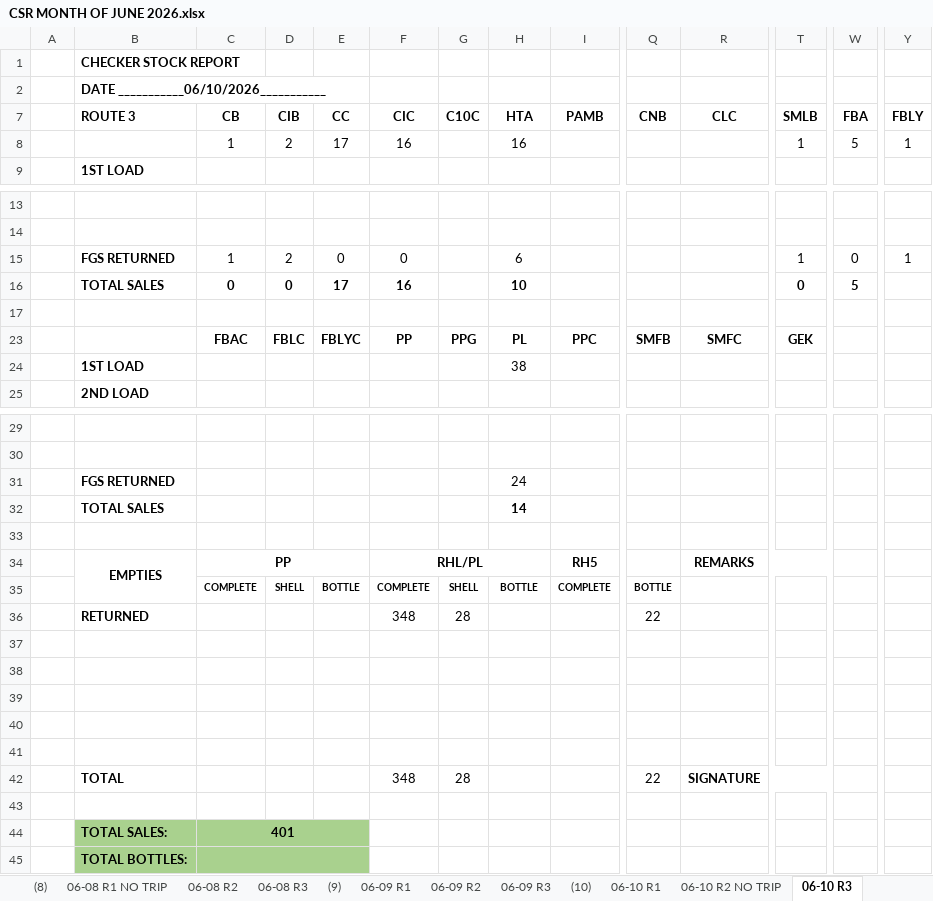
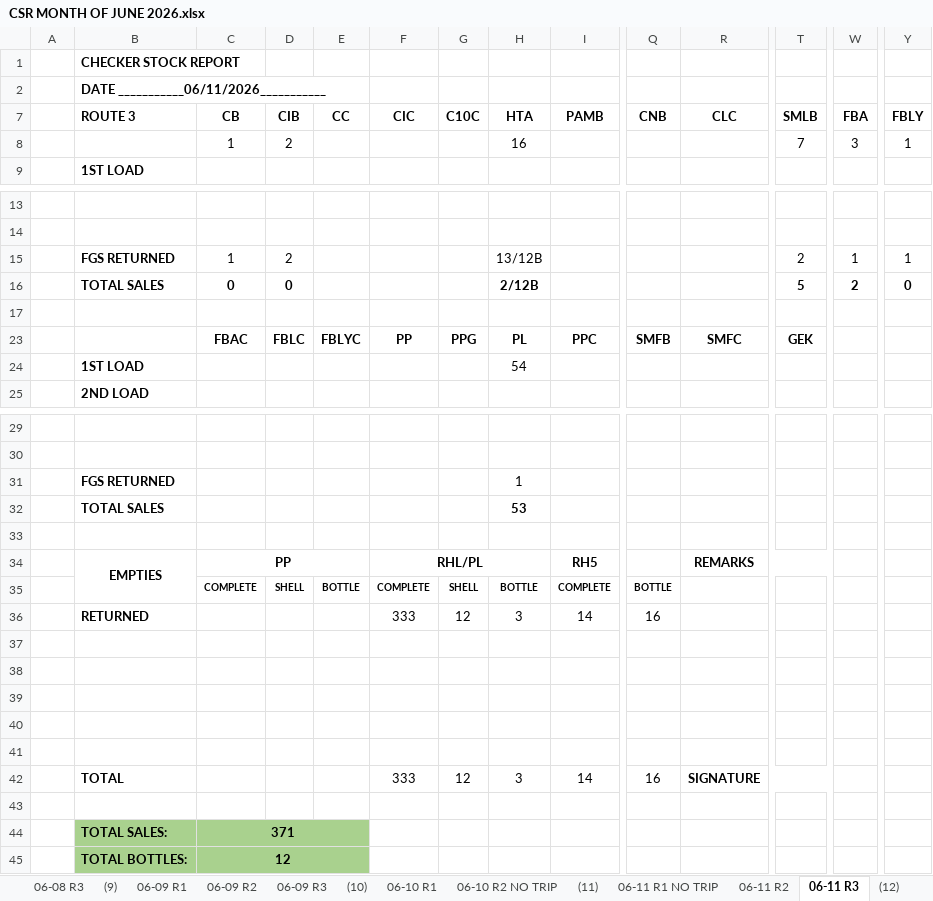
Before and after one commit to fliqlo/GBDS, an Excel workbook: GBDS JUNE FILES 2026/CSR MONTH OF JUNE 2026.xlsx, sheet 06-11 R3, drawn as a sheet; only a part is shown, gaps mark what is left out; values as stored, in another font and other column widths than the file's, no borders; removed rows and columns are numbered as before the commit, all else as after; rows hold the shown columns only; the diff names each change by its address in the sheet, - before the commit and + after, or states it on an @@ line.

```diff
--- a/GBDS JUNE FILES 2026/CSR MONTH OF JUNE 2026.xlsx (sheet 06-11 R3)
+++ b/GBDS JUNE FILES 2026/CSR MONTH OF JUNE 2026.xlsx (sheet 06-11 R3)
-sheet tab: 06-10 R3
+sheet tab: 06-11 R3
+sheet tab: (11)
+sheet tab: 06-11 R1 NO TRIP
+sheet tab: 06-11 R2
+sheet tab: (12)
-B2 (ROUTE 3): DATE ___________06/10/2026___________
+B2 (ROUTE 3): DATE ___________06/11/2026___________
-E8 (CC): 17
+E8 (CC): (empty)
-F8 (CIC): 16
+F8 (CIC): (empty)
-T8 (SMLB): 1
+T8 (SMLB): 7
-W8 (FBA): 5
+W8 (FBA): 3
-row 15:  | FGS RETURNED | 1 | 2 | 0 | 0 |  | 6 |  |  |  | 1 | 0 | 1
-row 16:  | TOTAL SALES | 0 | 0 | 17 | 16 |  | 10 |  |  |  | 0 | 5
+row 15:  | FGS RETURNED | 1 | 2 |  |  |  | 13/12B |  |  |  | 2 | 1 | 1
+row 16:  | TOTAL SALES | 0 | 0 |  |  |  | 2/12B |  |  |  | 5 | 2 | 0
-row 24:  | 1ST LOAD |  |  |  |  |  | 38
+row 24:  | 1ST LOAD |  |  |  |  |  | 54
-row 31:  | FGS RETURNED |  |  |  |  |  | 24
-row 32:  | TOTAL SALES |  |  |  |  |  | 14
+row 31:  | FGS RETURNED |  |  |  |  |  | 1
+row 32:  | TOTAL SALES |  |  |  |  |  | 53
-row 36:  | RETURNED |  |  |  | 348 | 28 |  |  | 22
+row 36:  | RETURNED |  |  |  | 333 | 12 | 3 | 14 | 16
-row 42:  | TOTAL |  |  |  | 348 | 28 |  |  | 22 | SIGNATURE
+row 42:  | TOTAL |  |  |  | 333 | 12 | 3 | 14 | 16 | SIGNATURE
-C44 (CB): 401
+C44 (CB): 371
-C45 (CB): (empty)
+C45 (CB): 12
```
Also changed, not shown: other sheet tabs, GBDS JUNE FILES 2026/MSIS - JUNE 2026.xlsx, GBDS JUNE FILES 2026/SCRR CALCULATOR - JUNE 2026.xlsx, 1 other file.
